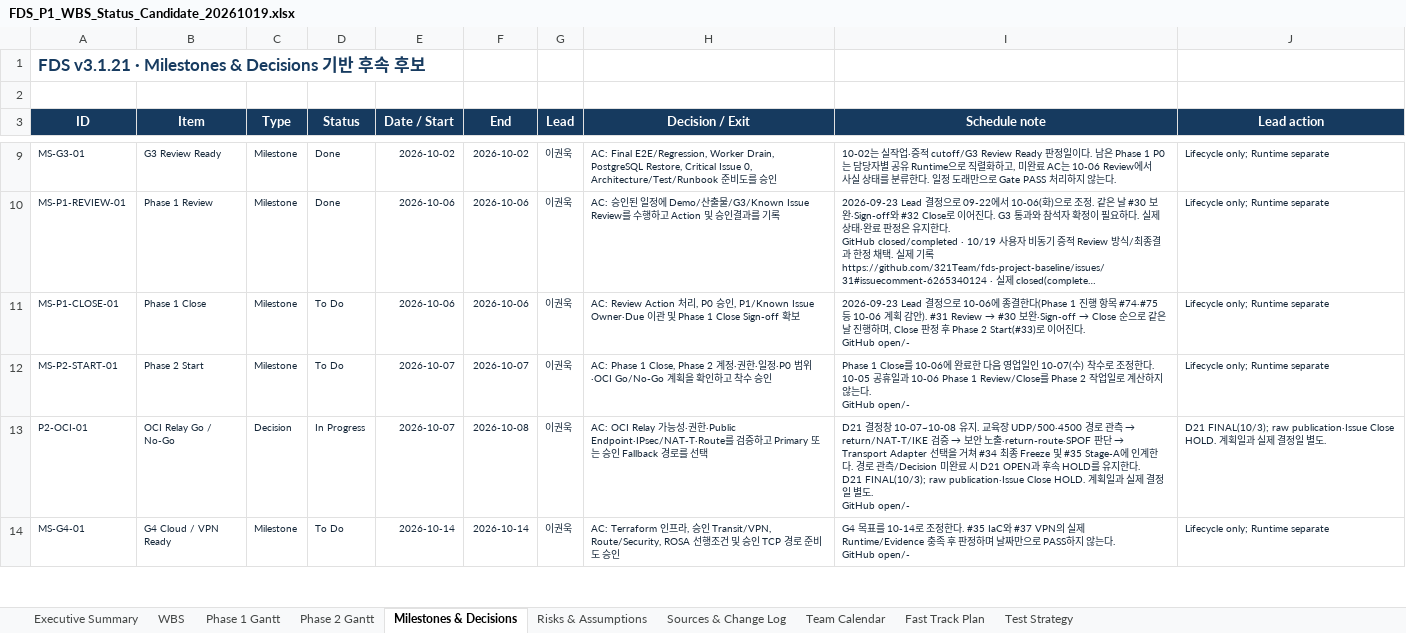
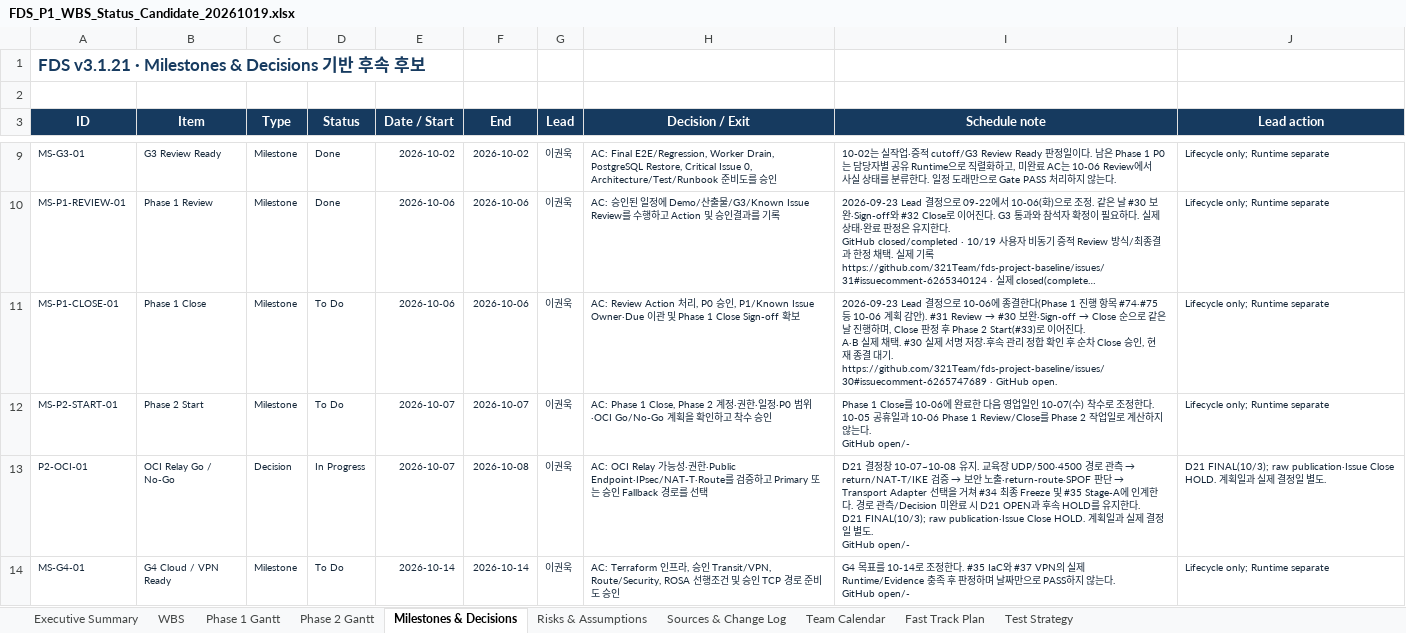
Before and after one commit to 321Team/fds-project-baseline, an Excel workbook: audit/canonical-candidate-20261019/proposed/FDS_P1_WBS_Status_Candidate_20261019.xlsx, sheet Milestones & Decisions, drawn as a sheet; only a part is shown, gaps mark what is left out; long unchanged cells end in …; values as stored, in another font and other column widths than the file's, no borders; ↵ is a line break in a cell; the diff names each change by its address in the sheet, - before the commit and + after, or states it on an @@ line.

Commit message:
docs: track Phase1 final Signoff and sequential Close (signed)

```diff
--- a/audit/canonical-candidate-20261019/proposed/FDS_P1_WBS_Status_Candidate_20261019.xlsx (sheet Milestones & Decisions)
+++ b/audit/canonical-candidate-20261019/proposed/FDS_P1_WBS_Status_Candidate_20261019.xlsx (sheet Milestones & Decisions)
-I11 (Schedule note): …어진다. ↵ GitHub open/-
+I11 (Schedule note): …어진다. ↵ A·B 실제 채택. #30 실제 서명 저장·후속 관리 정합 확인 후 순차 Close 승인, 현재 종결 대기. https://github.com/321Team/fds-project-baseline/issues/30#issuecomment-6265747689 · GitHub open.
```
Also changed, not shown: sheet WBS, sheet Executive Summary, charts or pictures, 21 other files.
